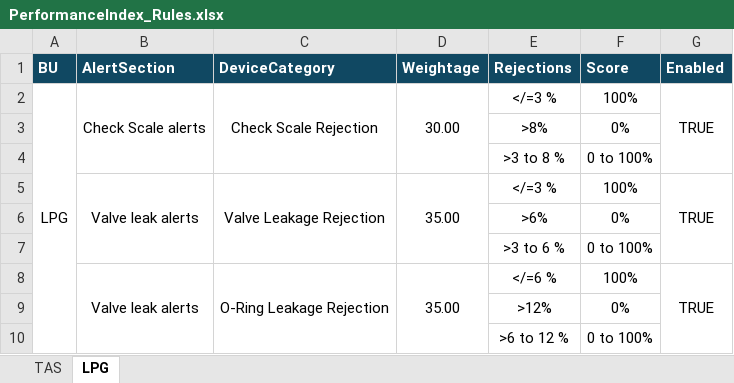
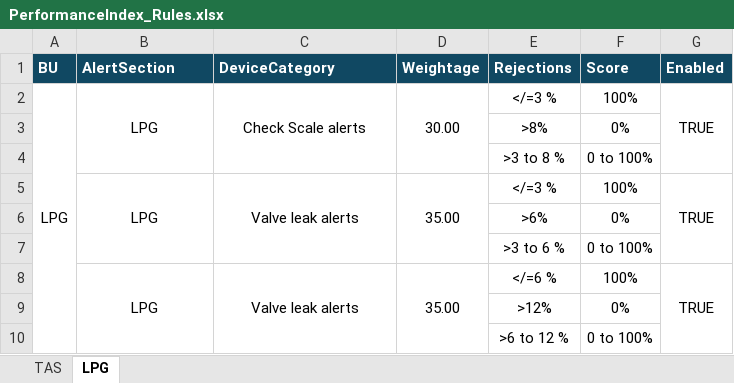
Before and after one commit to vatsav466/HPCL-Backend, an Excel workbook: orchestrator/masters/PerformanceIndex_Rules.xlsx, sheet LPG, drawn as a sheet; values as stored, in another font and other column widths than the file's, no borders; the diff names each change by its address in the sheet, - before the commit and + after, or states it on an @@ line.

Commit message:
updated the category mapping and rules sheet

```diff
--- a/orchestrator/masters/PerformanceIndex_Rules.xlsx (sheet LPG)
+++ b/orchestrator/masters/PerformanceIndex_Rules.xlsx (sheet LPG)
-B2 (AlertSection): Check Scale alerts
+B2 (AlertSection): LPG
-C2 (DeviceCategory): Check Scale Rejection
+C2 (DeviceCategory): Check Scale alerts
-B5 (AlertSection): Valve leak alerts
+B5 (AlertSection): LPG
-C5 (DeviceCategory): Valve Leakage Rejection
+C5 (DeviceCategory): Valve leak alerts
-B8 (AlertSection): Valve leak alerts
+B8 (AlertSection): LPG
-C8 (DeviceCategory): O-Ring Leakage Rejection
+C8 (DeviceCategory): Valve leak alerts
```
Also changed, not shown: 1 other file.
